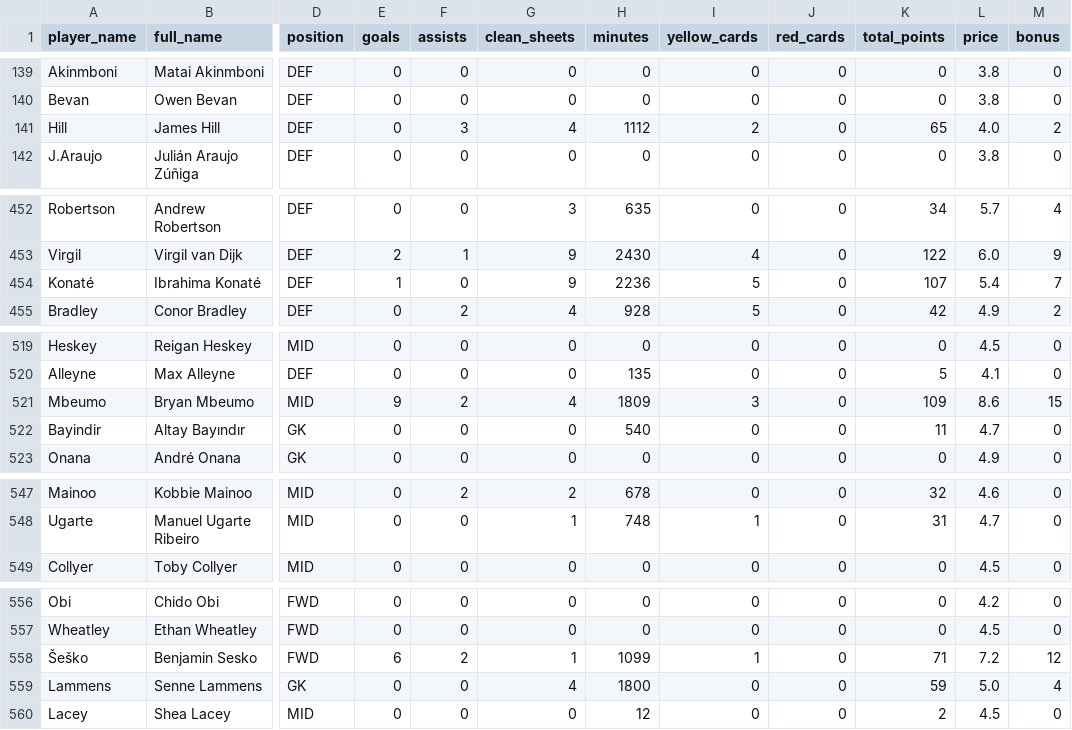
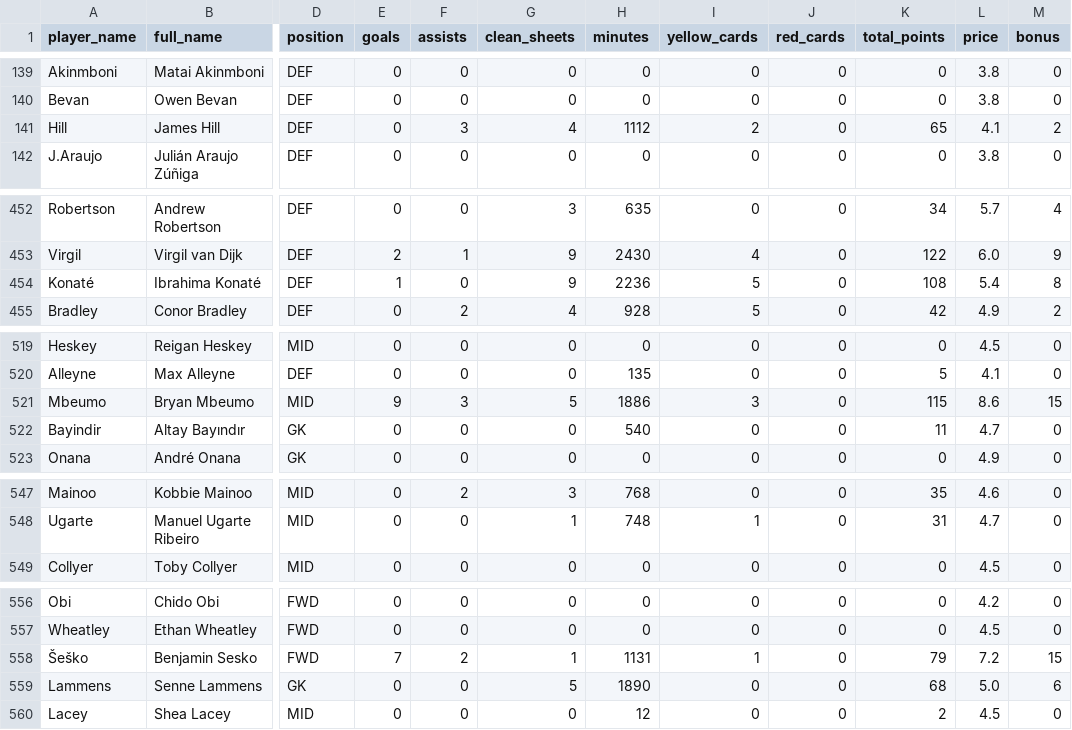
Before and after one commit to ParashDev/epl-analysis, a CSV file: data/cleaned/players.csv, drawn as a sheet; only a part is shown, gaps mark what is left out; the diff covers the shown part only; the diff names each change by its address in the sheet, - before the commit and + after, or states it on an @@ line.

```diff
--- a/data/cleaned/players.csv
+++ b/data/cleaned/players.csv
-L141 (price): 4.0
+L141 (price): 4.1
-K454 (total_points): 107
+K454 (total_points): 108
-M454 (bonus): 7
+M454 (bonus): 8
-F521 (assists): 2
+F521 (assists): 3
-G521 (clean_sheets): 4
+G521 (clean_sheets): 5
-H521 (minutes): 1809
+H521 (minutes): 1886
-K521 (total_points): 109
+K521 (total_points): 115
-G547 (clean_sheets): 2
+G547 (clean_sheets): 3
-H547 (minutes): 678
+H547 (minutes): 768
-K547 (total_points): 32
+K547 (total_points): 35
-E558 (goals): 6
+E558 (goals): 7
-H558 (minutes): 1099
+H558 (minutes): 1131
-K558 (total_points): 71
+K558 (total_points): 79
-M558 (bonus): 12
+M558 (bonus): 15
-G559 (clean_sheets): 4
+G559 (clean_sheets): 5
-H559 (minutes): 1800
+H559 (minutes): 1890
-K559 (total_points): 59
+K559 (total_points): 68
-M559 (bonus): 4
+M559 (bonus): 6
```
Also changed, not shown: 62 edited cells elsewhere in this file, data/cleaned/fixtures_detailed.csv, data/cleaned/matches_clean.csv, 1 other file.
